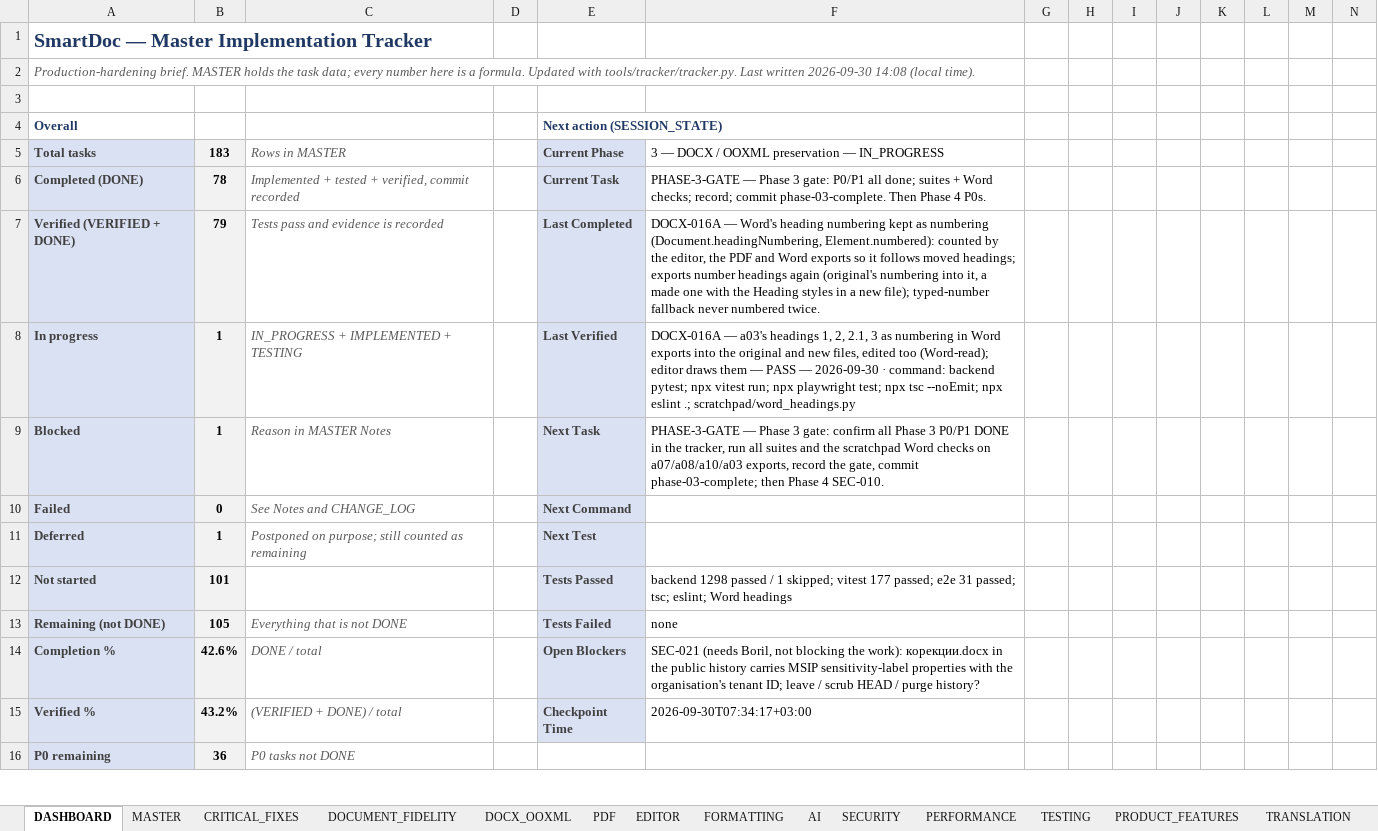
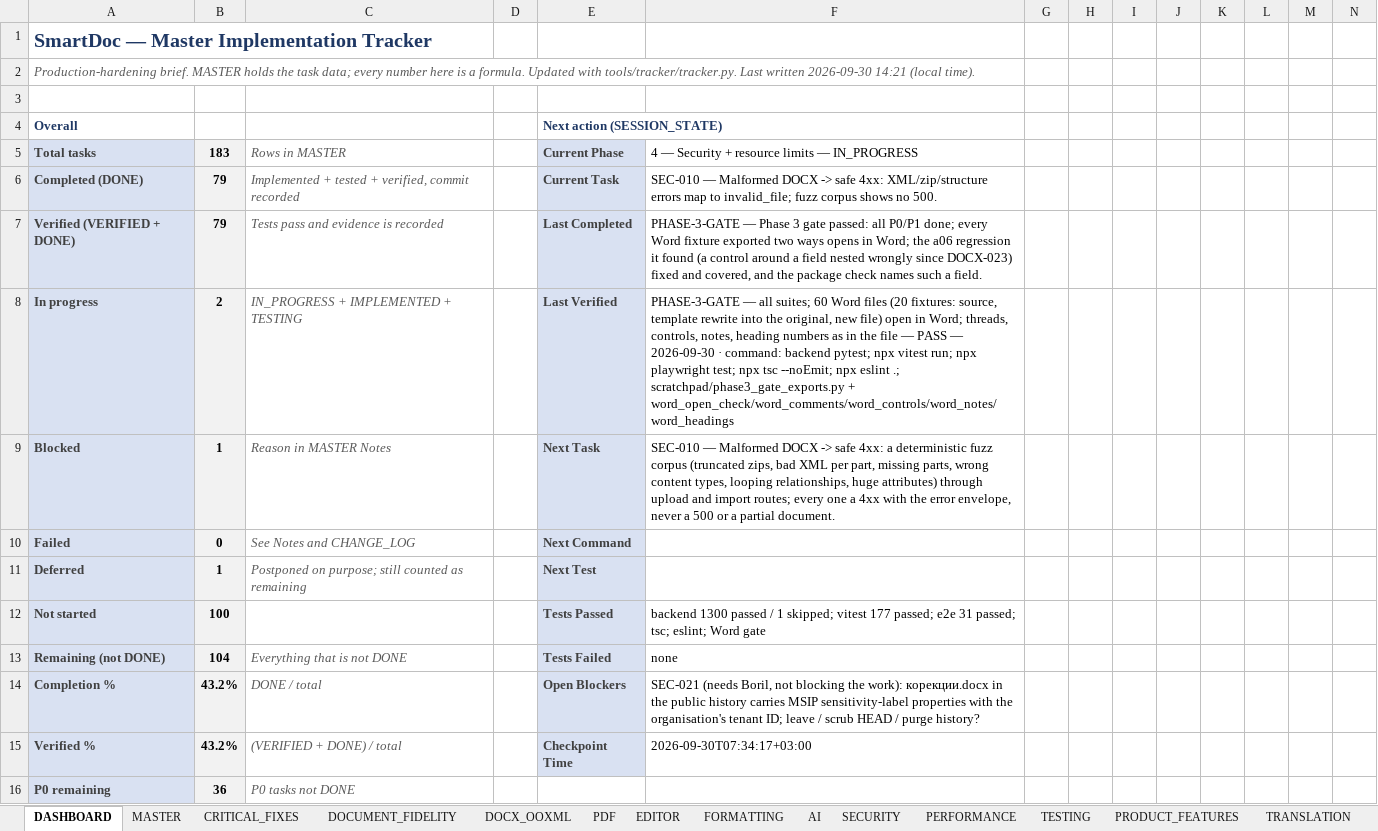
Before and after one commit to Drajeto07/claude, an Excel workbook: SmartDoc_Master_Implementation_Tracker.xlsx, sheet DASHBOARD, drawn as a sheet; only a part is shown; values as stored, in another font and other column widths than the file's, no borders; conditional formats not drawn; the diff covers the shown part only; the diff names each change by its address in the sheet, - before the commit and + after, or states it on an @@ line.

```diff
--- a/SmartDoc_Master_Implementation_Tracker.xlsx (sheet DASHBOARD)
+++ b/SmartDoc_Master_Implementation_Tracker.xlsx (sheet DASHBOARD)
-A2: …written 2026-09-30 14:08 (local time).
+A2: …written 2026-09-30 14:21 (local time).
-F5: 3 — DOCX / OOXML preservation — IN_PROGRESS
+F5: 4 — Security + resource limits — IN_PROGRESS
-B6: 78
+B6: 79
-F6: PHASE-3-GATE — Phase 3 gate: P0/P1 all done; suites + Word checks; record; commit phase-03-complete. Then Phase 4 P0s.
+F6: SEC-010 — Malformed DOCX -> safe 4xx: XML/zip/structure errors map to invalid_file; fuzz corpus shows no 500.
-F7: DOCX-016A — Word's heading numbering kept as numbering (Document.headingNumbering, Element.numbered): counted by the editor, the PDF and Word exports so it follows moved headings; exports number headings again (original's numbering into it, a made one with the Heading styles in a new file); typed-number fallback never numbered twice.
+F7: PHASE-3-GATE — Phase 3 gate passed: all P0/P1 done; every Word fixture exported two ways opens in Word; the a06 regression it found (a control around a field nested wrongly since DOCX-023) fixed and covered, and the package check names such a field.
-B8: 1
+B8: 2
-F8: DOCX-016A — a03's headings 1, 2, 2.1, 3 as numbering in Word exports into the original and new files, edited too (Word-read); editor draws them — PASS — 2026-09-30 · command: backend pytest; npx vitest run; npx playwright test; npx tsc --noEmit; npx eslint .; scratchpad/word_headings.py
+F8: PHASE-3-GATE — all suites; 60 Word files (20 fixtures: source, template rewrite into the original, new file) open in Word; threads, controls, notes, heading numbers as in the file — PASS — 2026-09-30 · command: backend pytest; npx vitest run; npx playwright test; npx tsc --noEmit; npx eslint .; scratchpad/phase3_gate_exports.py + word_open_check/word_comments/word_controls/word_notes/word_headings
-F9: PHASE-3-GATE — Phase 3 gate: confirm all Phase 3 P0/P1 DONE in the tracker, run all suites and the scratchpad Word checks on a07/a08/a10/a03 exports, record the gate, commit phase-03-complete; then Phase 4 SEC-010.
+F9: SEC-010 — Malformed DOCX -> safe 4xx: a deterministic fuzz corpus (truncated zips, bad XML per part, missing parts, wrong content types, looping relationships, huge attributes) through upload and import routes; every one a 4xx with the error envelope, never a 500 or a partial document.
-B12: 101
+B12: 100
-F12: backend 1298 passed / 1 skipped; vitest 177 passed; e2e 31 passed; tsc; eslint; Word headings
+F12: backend 1300 passed / 1 skipped; vitest 177 passed; e2e 31 passed; tsc; eslint; Word gate
-B13: 105
+B13: 104
-B14: 42.6%
+B14: 43.2%
```
Also changed, not shown: 11 edited cells elsewhere in this sheet, sheet SESSION_STATE, sheet CHANGE_LOG, sheet MASTER, sheet DOCX_OOXML, sheet CRITICAL_FIXES, sheet SECURITY, 6 other files.
